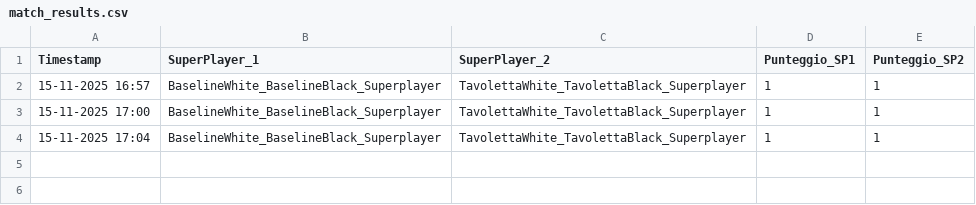
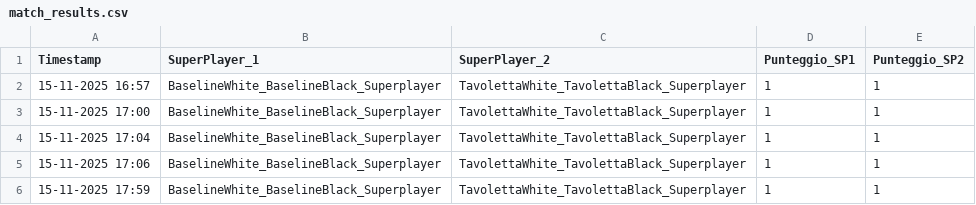
Before and after one commit to AstolfiLuca/TablutCompetition, a CSV file: Tablut/benchmark/scripts/python/results/match_results.csv, drawn as a sheet.

```diff
--- a/Tablut/benchmark/scripts/python/results/match_results.csv
+++ b/Tablut/benchmark/scripts/python/results/match_results.csv
@@ -4 +4,3 @@ Timestamp,SuperPlayer_1,SuperPlayer_2,Punteggio_SP1,Punteggio_SP2
 15-11-2025 17:04,BaselineWhite_BaselineBlack_Superplayer,TavolettaWhite_TavolettaBlack_Superplayer,1,1
+15-11-2025 17:06,BaselineWhite_BaselineBlack_Superplayer,TavolettaWhite_TavolettaBlack_Superplayer,1,1
+15-11-2025 17:59,BaselineWhite_BaselineBlack_Superplayer,TavolettaWhite_TavolettaBlack_Superplayer,1,1
```
Also changed, not shown: 4 other files.
